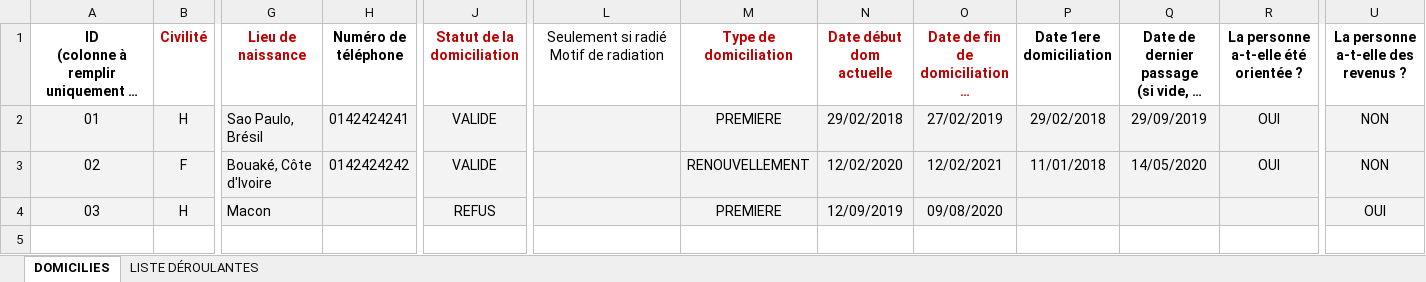
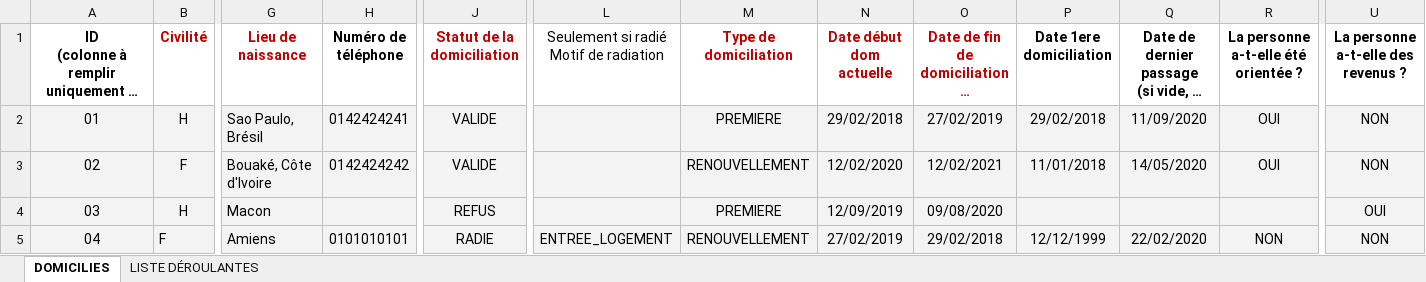
Before and after one commit to SocialGouv/domifa, an Excel workbook: packages/backend/src/ressources/modele_import_domifa.xlsx, sheet DOMICILIES, drawn as a sheet; only a part is shown, gaps mark what is left out; long unchanged cells end in …; values as stored, in another font and other column widths than the file's, no borders; table styles not drawn; rows hold the shown columns only; the diff names each change by its address in the sheet, - before the commit and + after, or states it on an @@ line.

Commit message:
fix: import file

```diff
--- a/packages/backend/src/ressources/modele_import_domifa.xlsx (sheet DOMICILIES)
+++ b/packages/backend/src/ressources/modele_import_domifa.xlsx (sheet DOMICILIES)
-Q2: 29/09/2019
+Q2: 11/09/2020
+row 5: 04 | F | Amiens | 0101010101 | RADIE | ENTREE_LOGEMENT | RENOUVELLEMENT | 27/02/2019 | 29/02/2018 | 12/12/1999 | 22/02/2020 | NON | NON
```
